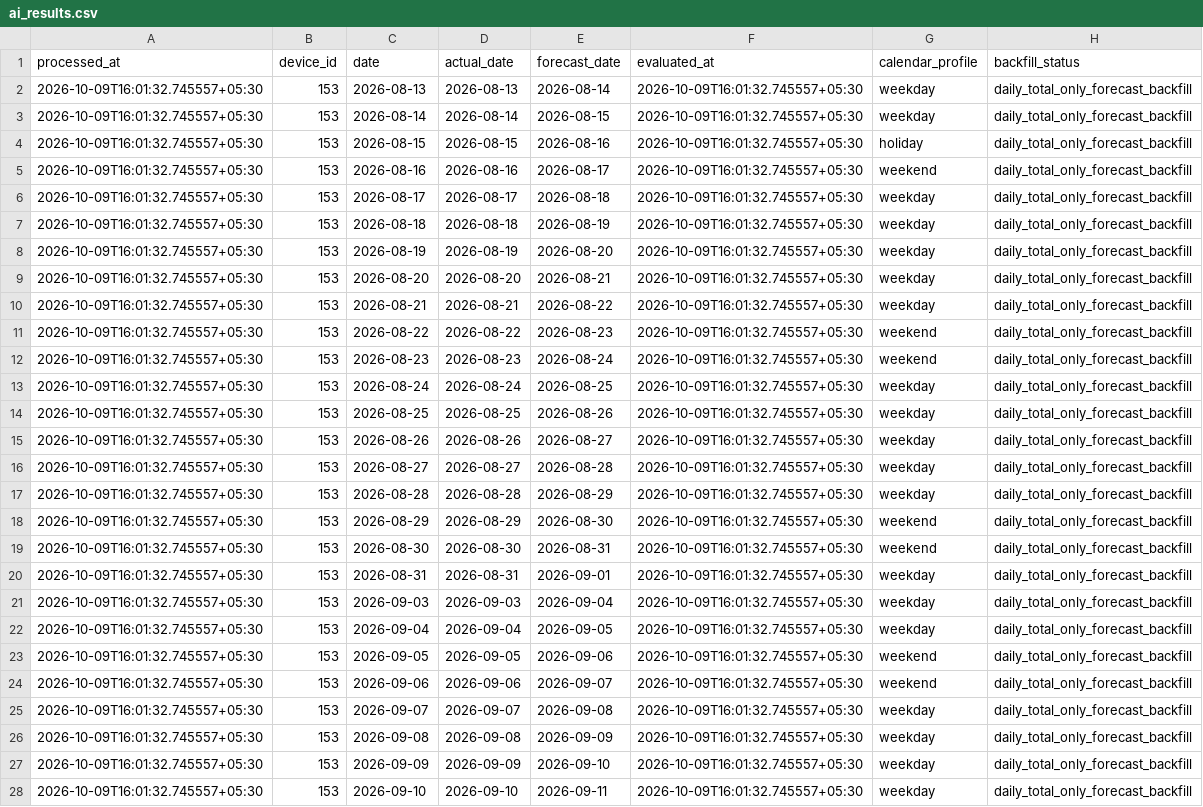
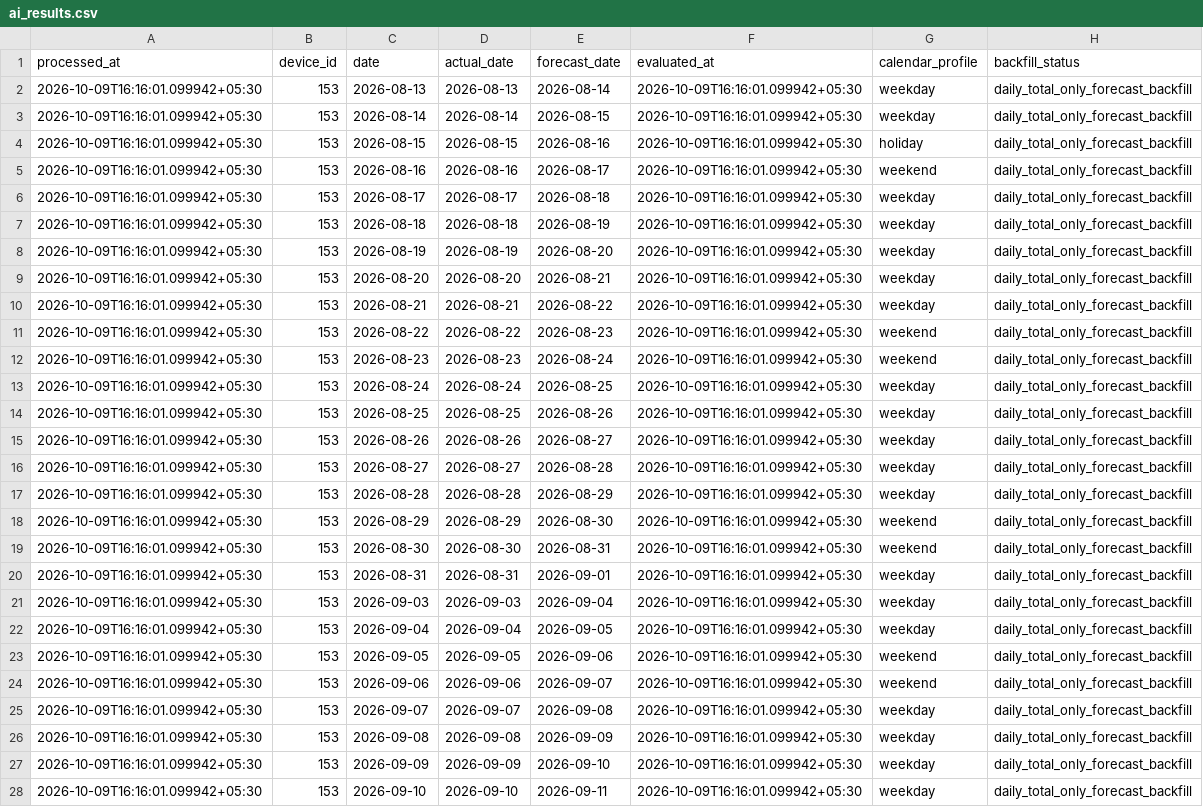
Before and after one commit to manumrityunjay07-ai/Energy_Monitor_HTTP, a CSV file: results/ai_results.csv, drawn as a sheet; only a part is shown; the diff covers the shown part only; the diff names each change by its address in the sheet, - before the commit and + after, or states it on an @@ line.

```diff
--- a/results/ai_results.csv
+++ b/results/ai_results.csv
-A2:A28 (processed_at): 2026-10-09T16:01:32.745557+05:30
+A2:A28 (processed_at): 2026-10-09T16:16:01.099942+05:30
-F2:F28 (evaluated_at): 2026-10-09T16:01:32.745557+05:30
+F2:F28 (evaluated_at): 2026-10-09T16:16:01.099942+05:30
```
Also changed, not shown: 48 edited cells elsewhere in this file, results/hourly_predictions.csv, 5 other files.
